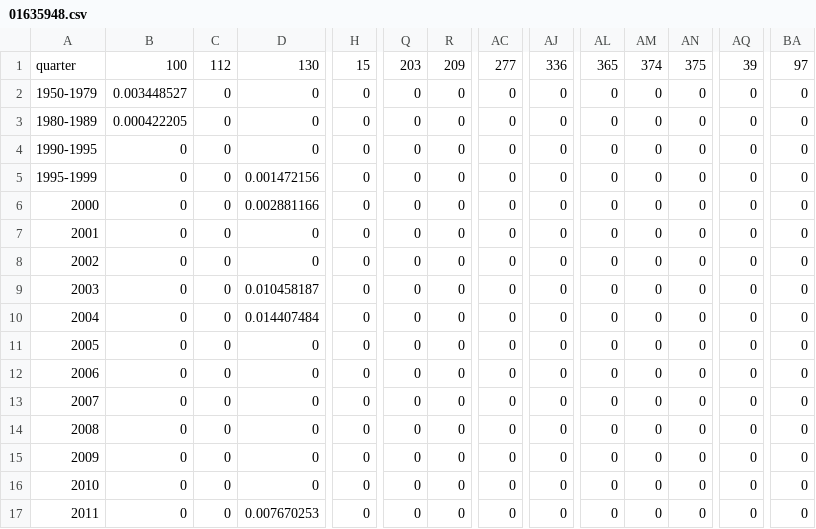
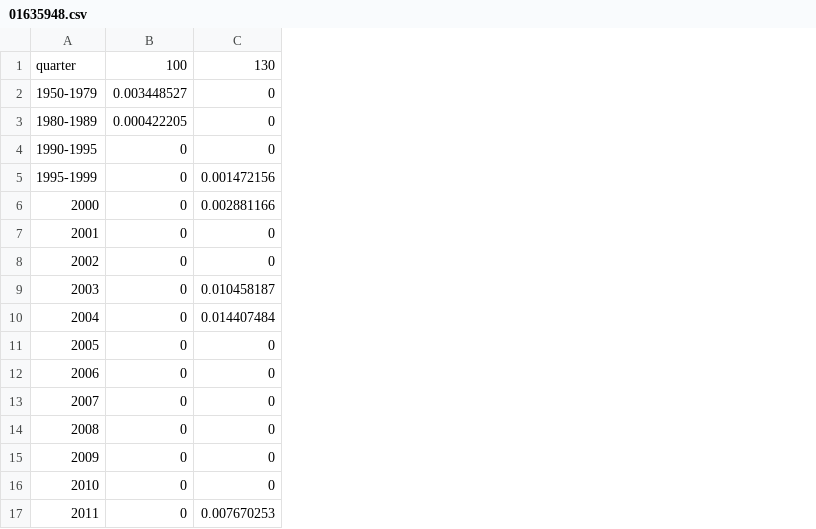
Before and after one commit to nmpegetis/graphs, a CSV file: layouts/trends/data/01635948.csv, drawn as a sheet; only a part is shown, gaps mark what is left out; the diff names each change by its address in the sheet, - before the commit and + after, or states it on an @@ line.

```diff
--- a/layouts/trends/data/01635948.csv
+++ b/layouts/trends/data/01635948.csv
-column C, rows 1-17: 112 | 0 | 0 | 0 | 0 | 0 | 0 | 0 | 0 | 0 | 0 | 0 | 0 | 0 | 0 | 0 | 0
-column H, rows 1-17: 15 | 0 | 0 | 0 | 0 | 0 | 0 | 0 | 0 | 0 | 0 | 0 | 0 | 0 | 0 | 0 | 0
-column Q, rows 1-17: 203 | 0 | 0 | 0 | 0 | 0 | 0 | 0 | 0 | 0 | 0 | 0 | 0 | 0 | 0 | 0 | 0
-column R, rows 1-17: 209 | 0 | 0 | 0 | 0 | 0 | 0 | 0 | 0 | 0 | 0 | 0 | 0 | 0 | 0 | 0 | 0
-column AC, rows 1-17: 277 | 0 | 0 | 0 | 0 | 0 | 0 | 0 | 0 | 0 | 0 | 0 | 0 | 0 | 0 | 0 | 0
-column AJ, rows 1-17: 336 | 0 | 0 | 0 | 0 | 0 | 0 | 0 | 0 | 0 | 0 | 0 | 0 | 0 | 0 | 0 | 0
-column AL, rows 1-17: 365 | 0 | 0 | 0 | 0 | 0 | 0 | 0 | 0 | 0 | 0 | 0 | 0 | 0 | 0 | 0 | 0
-column AM, rows 1-17: 374 | 0 | 0 | 0 | 0 | 0 | 0 | 0 | 0 | 0 | 0 | 0 | 0 | 0 | 0 | 0 | 0
-column AN, rows 1-17: 375 | 0 | 0 | 0 | 0 | 0 | 0 | 0 | 0 | 0 | 0 | 0 | 0 | 0 | 0 | 0 | 0
-column AQ, rows 1-17: 39 | 0 | 0 | 0 | 0 | 0 | 0 | 0 | 0 | 0 | 0 | 0 | 0 | 0 | 0 | 0 | 0
-column BA, rows 1-17: 97 | 0 | 0 | 0 | 0 | 0 | 0 | 0 | 0 | 0 | 0 | 0 | 0 | 0 | 0 | 0 | 0
```
Also changed, not shown: layouts/trends/data/00010782.csv, layouts/trends/data/00045411.csv, 7 other files.
